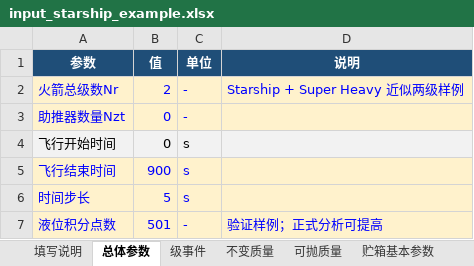
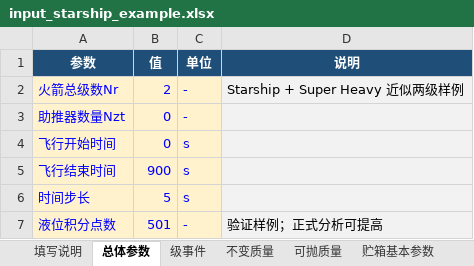
Before and after one commit to Waiiicha/rocket-cg-calculator, an Excel workbook: input_starship_example.xlsx, sheet 总体参数, drawn as a sheet; values as stored, in another font and other column widths than the file's, no borders; the diff names each change by its address in the sheet, - before the commit and + after, or states it on an @@ line.

```diff
--- a/input_starship_example.xlsx (sheet 总体参数)
+++ b/input_starship_example.xlsx (sheet 总体参数)
-D2:D3 fill: #FFF2CC
+D2:D3 fill: #F2F2F2
-D2 text colour: #0000FF
+D2 text colour: black
@@ A4:C4 fill: #F2F2F2 → #FFF2CC, text colour: black → #0000FF @@
-D5:D7 fill: #FFF2CC
+D5:D7 fill: #F2F2F2
-D7 text colour: #0000FF
+D7 text colour: black
```
Also changed, not shown: sheet 贮箱基本参数, sheet 级事件, sheet 不变质量, input_template.xlsx, 2 other files.
